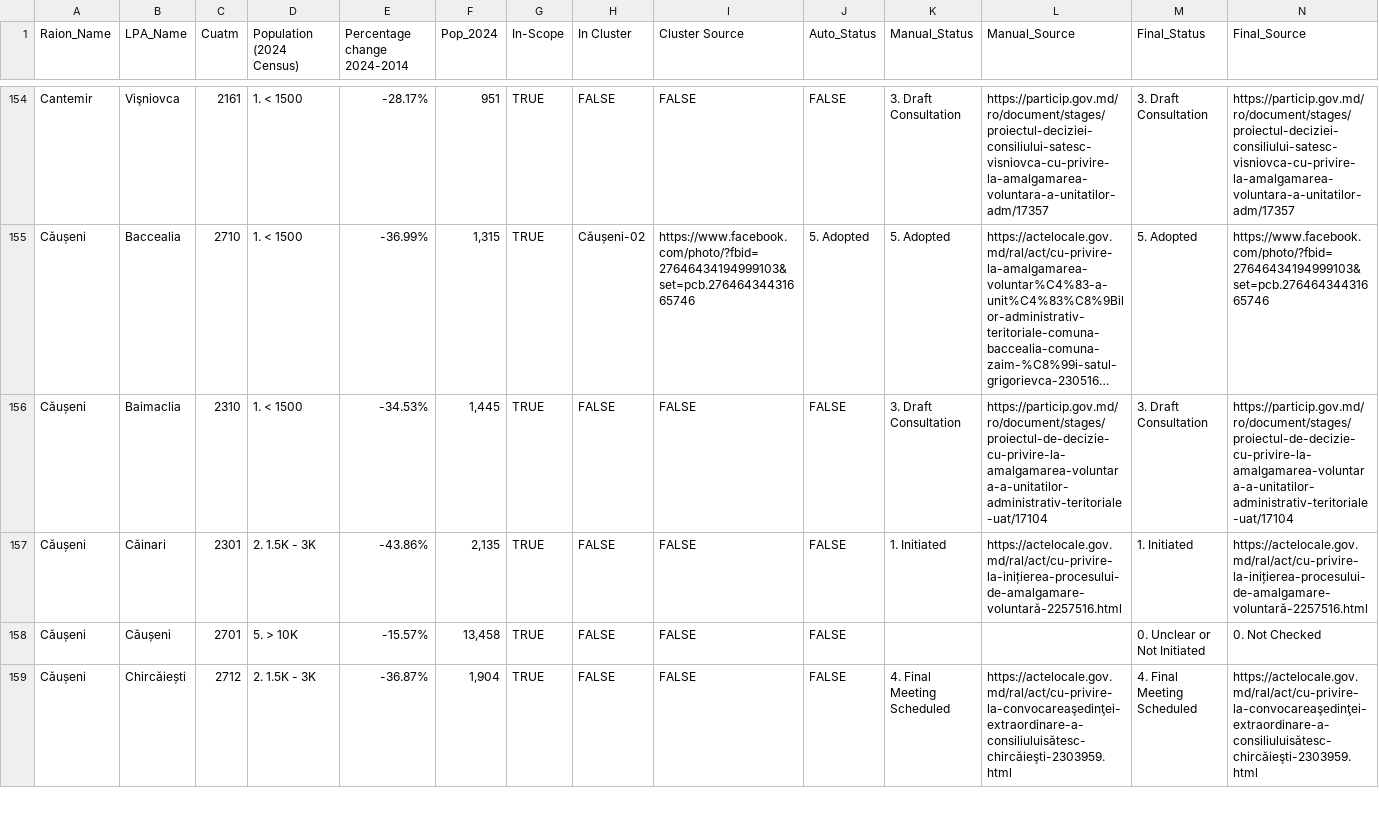
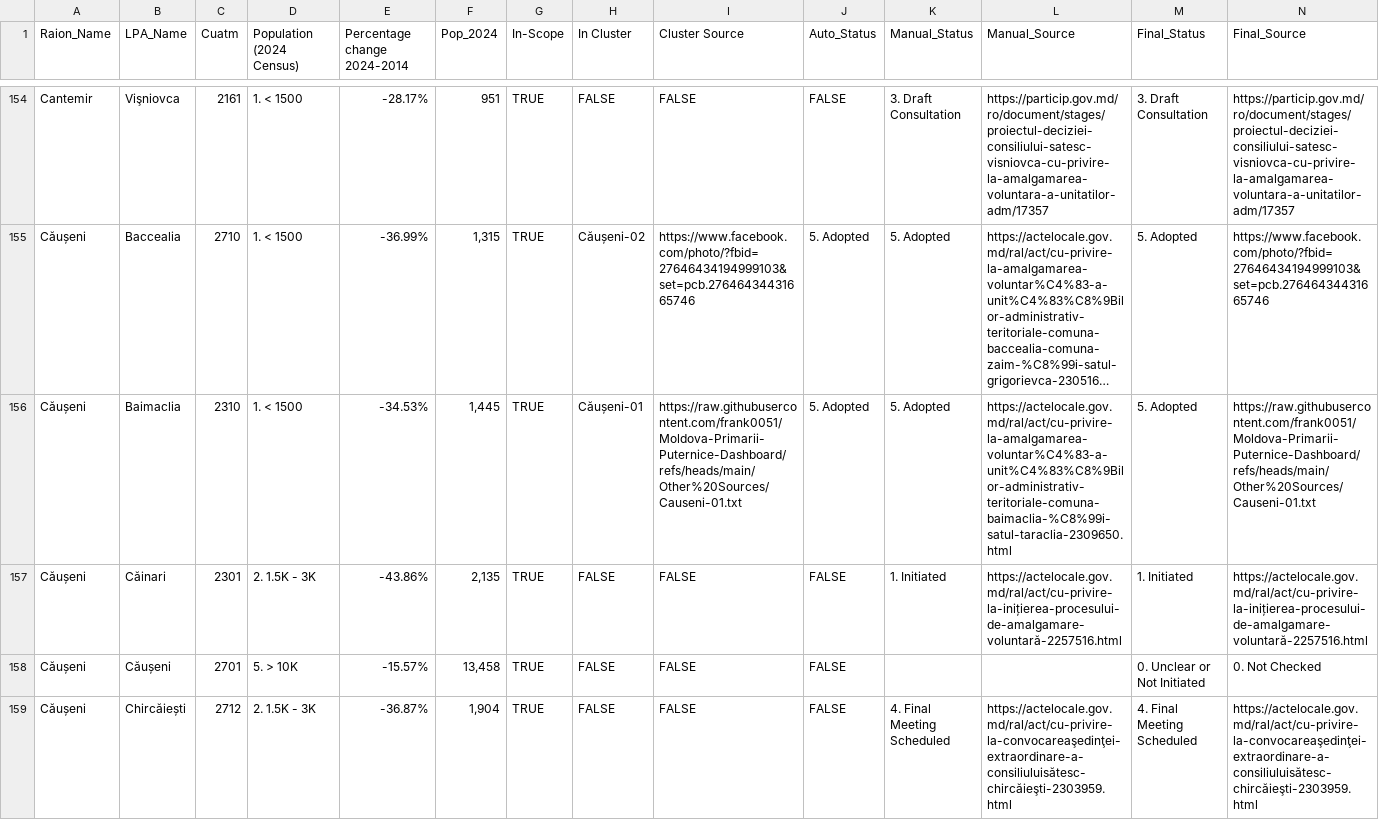
Before and after one commit to frank0051/Moldova-Primarii-Puternice-Dashboard, a CSV file: data/decision_tracker.csv, drawn as a sheet; only a part is shown, gaps mark what is left out; long unchanged cells end in …; the diff covers the shown part only; the diff names each change by its address in the sheet, - before the commit and + after, or states it on an @@ line.

```diff
--- a/data/decision_tracker.csv
+++ b/data/decision_tracker.csv
-H156 (In Cluster): FALSE
+H156 (In Cluster): Căușeni-01
-I156 (Cluster Source): FALSE
+I156 (Cluster Source): https://raw.githubusercontent.com/frank0051/Moldova-Primarii-Puternice-Dashboard/refs/heads/main/Other%20Sources/Causeni-01.txt
-J156 (Auto_Status): FALSE
+J156 (Auto_Status): 5. Adopted
-K156 (Manual_Status): 3. Draft Consultation
+K156 (Manual_Status): 5. Adopted
-L156 (Manual_Source): https://particip.gov.md/ro/document/stages/proiectul-de-decizie-cu-privire-la-amalgamarea-voluntara-a-unitatilor-administrativ-teritoriale-uat/17104
+L156 (Manual_Source): https://actelocale.gov.md/ral/act/cu-privire-la-amalgamarea-voluntar%C4%83-a-unit%C4%83%C8%9Bilor-administrativ-teritoriale-comuna-baimaclia-%C8%99i-satul-taraclia-2309650.html
-M156 (Final_Status): 3. Draft Consultation
+M156 (Final_Status): 5. Adopted
-N156 (Final_Source): https://particip.gov.md/ro/document/stages/proiectul-de-decizie-cu-privire-la-amalgamarea-voluntara-a-unitatilor-administrativ-teritoriale-uat/17104
+N156 (Final_Source): https://raw.githubusercontent.com/frank0051/Moldova-Primarii-Puternice-Dashboard/refs/heads/main/Other%20Sources/Causeni-01.txt
```
Also changed, not shown: 32 edited cells elsewhere in this file, data/Pipeline.csv, data/individual_lpas.csv, 1 other file.
